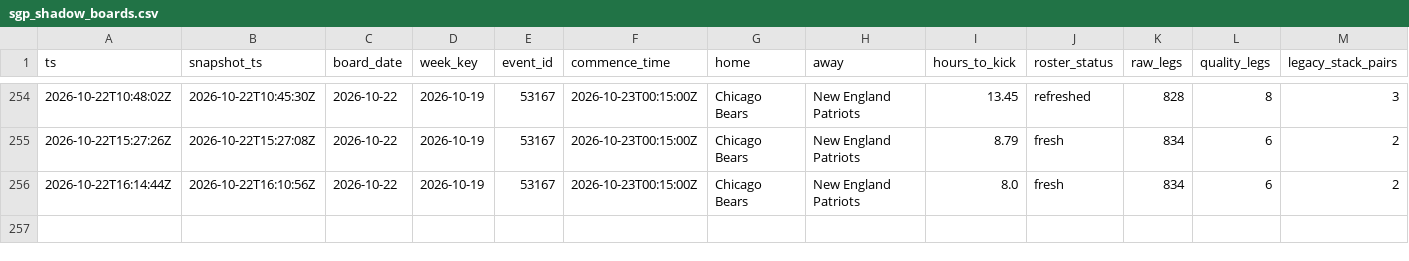
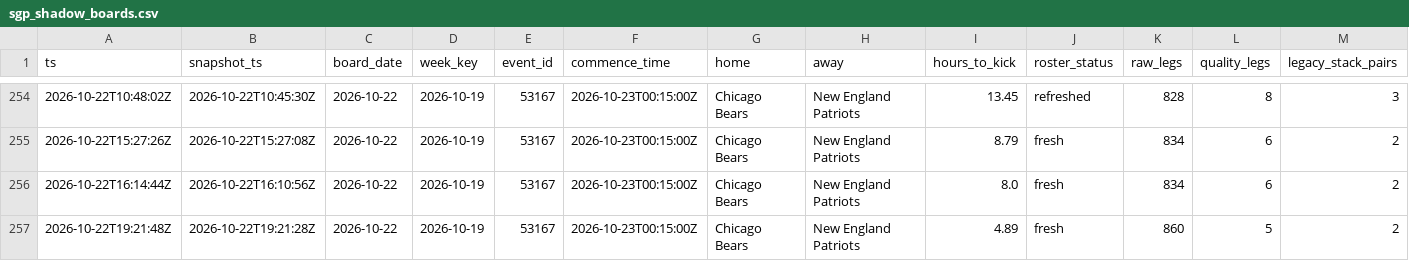
Before and after one commit to zilverest/prop-lab, a CSV file: data/sgp_shadow_boards.csv, drawn as a sheet; only a part is shown, gaps mark what is left out; rows hold the shown columns only; the diff names each change by its address in the sheet, - before the commit and + after, or states it on an @@ line.

```diff
--- a/data/sgp_shadow_boards.csv
+++ b/data/sgp_shadow_boards.csv
+row 257: 2026-10-22T19:21:48Z | 2026-10-22T19:21:28Z | 2026-10-22 | 2026-10-19 | 53167 | 2026-10-23T00:15:00Z | Chicago Bears | New England Patriots | 4.89 | fresh | 860 | 5 | 2
```
Also changed, not shown: data/pipeline_health.csv, data/sgp_quote_snapshots.csv, 3 other files.
